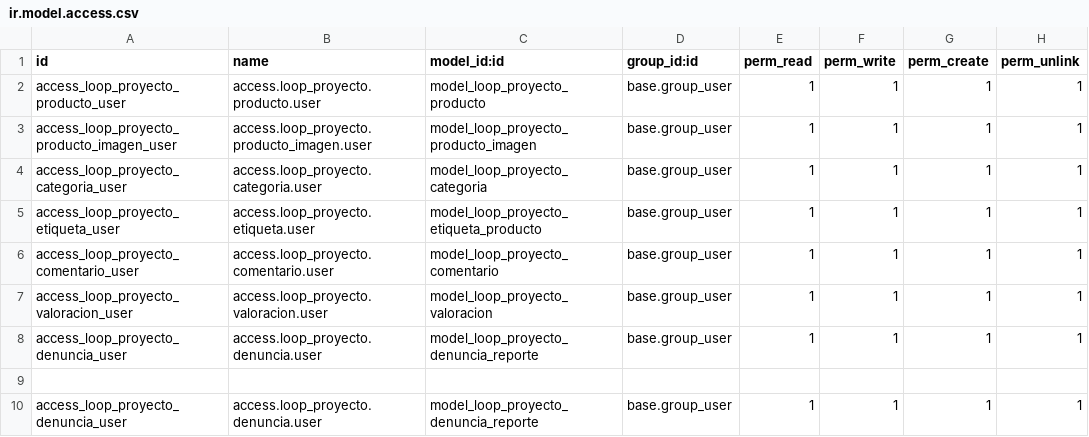
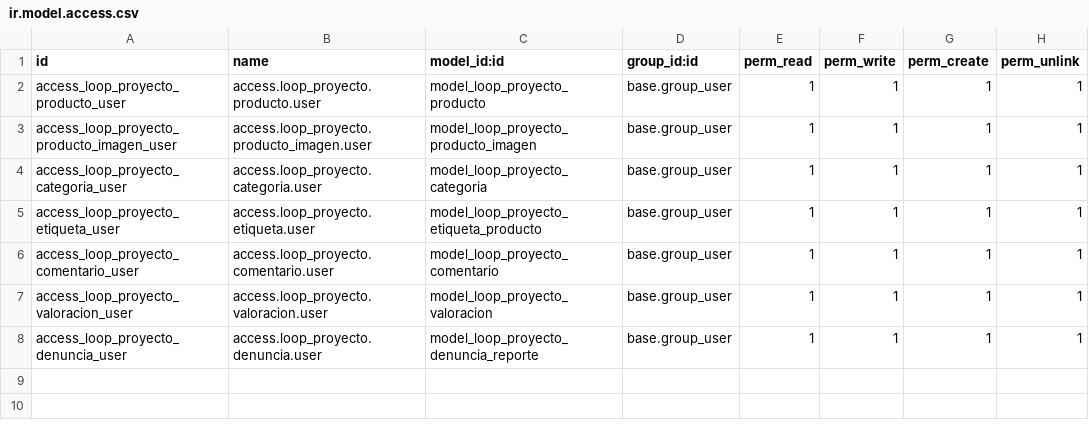
Before and after one commit to VSay29/projecte-dam-25-26-Andrea-Fabiana-Nayara, a CSV file: fase_2/repo/custom_addons/loop_proyecto/security/ir.model.access.csv, drawn as a sheet; the diff names each change by its address in the sheet, - before the commit and + after, or states it on an @@ line.

Commit message:
correcion errores

```diff
--- a/fase_2/repo/custom_addons/loop_proyecto/security/ir.model.access.csv
+++ b/fase_2/repo/custom_addons/loop_proyecto/security/ir.model.access.csv
-row 9: (empty)
-row 10: access_loop_proyecto_denuncia_user | access.loop_proyecto.denuncia.user | model_loop_proyecto_denuncia_reporte | base.group_user | 1 | 1 | 1 | 1
```
